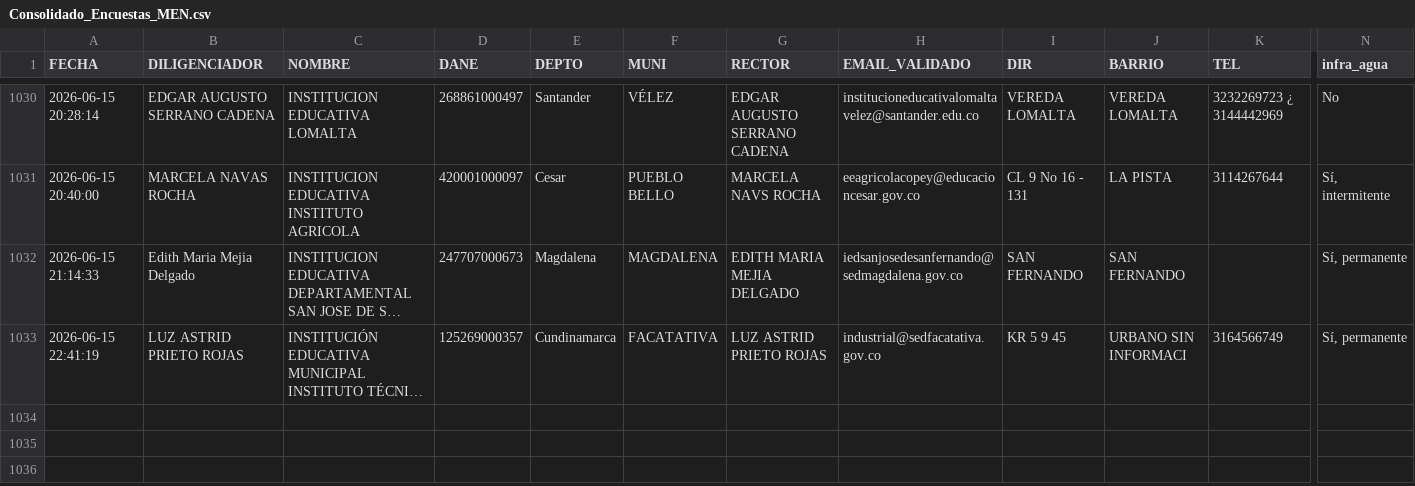
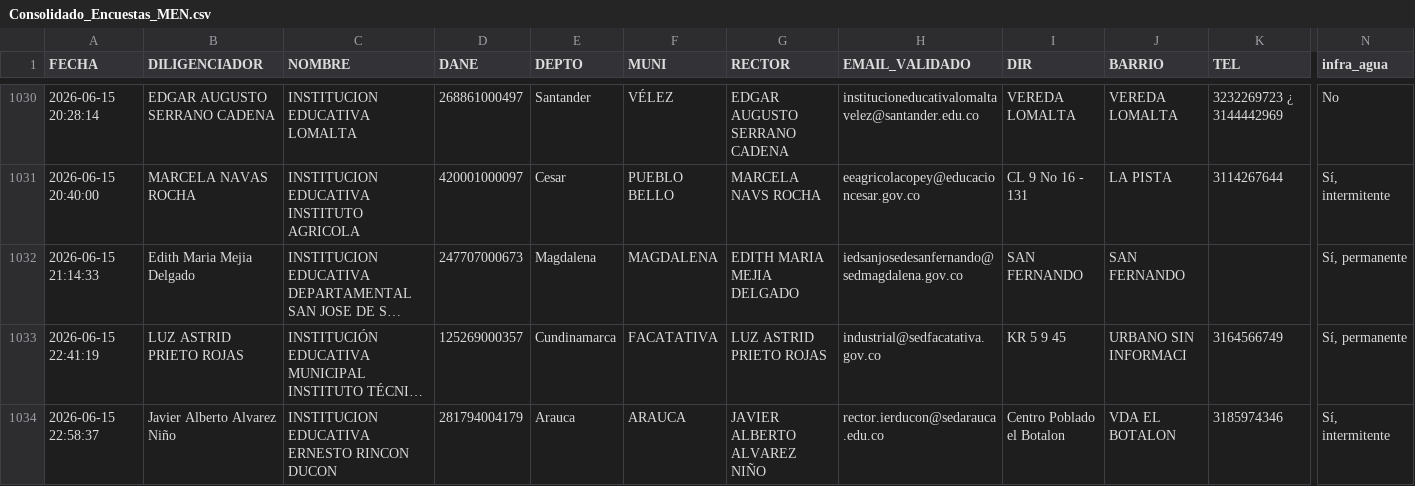
Before and after one commit to maoreyc-sketch/Encuesta_Calidad, a CSV file: Consolidado_Encuestas_MEN.csv, drawn as a sheet; only a part is shown, gaps mark what is left out; long unchanged cells end in …; rows hold the shown columns only; the diff names each change by its address in the sheet, - before the commit and + after, or states it on an @@ line.

Commit message:
Encuesta registrada 2026-06-15 22:58

```diff
--- a/Consolidado_Encuestas_MEN.csv
+++ b/Consolidado_Encuestas_MEN.csv
+row 1034: 2026-06-15 22:58:37 | Javier Alberto Alvarez Niño | INSTITUCION EDUCATIVA ERNESTO RINCON DUCON | 281794004179 | Arauca | ARAUCA | JAVIER ALBERTO ALVAREZ NIÑO | rector.ierducon@sedarauca.edu.co | Centro Poblado el Botalon | VDA EL BOTALON | 3185974346 | Sí, intermitente
```
